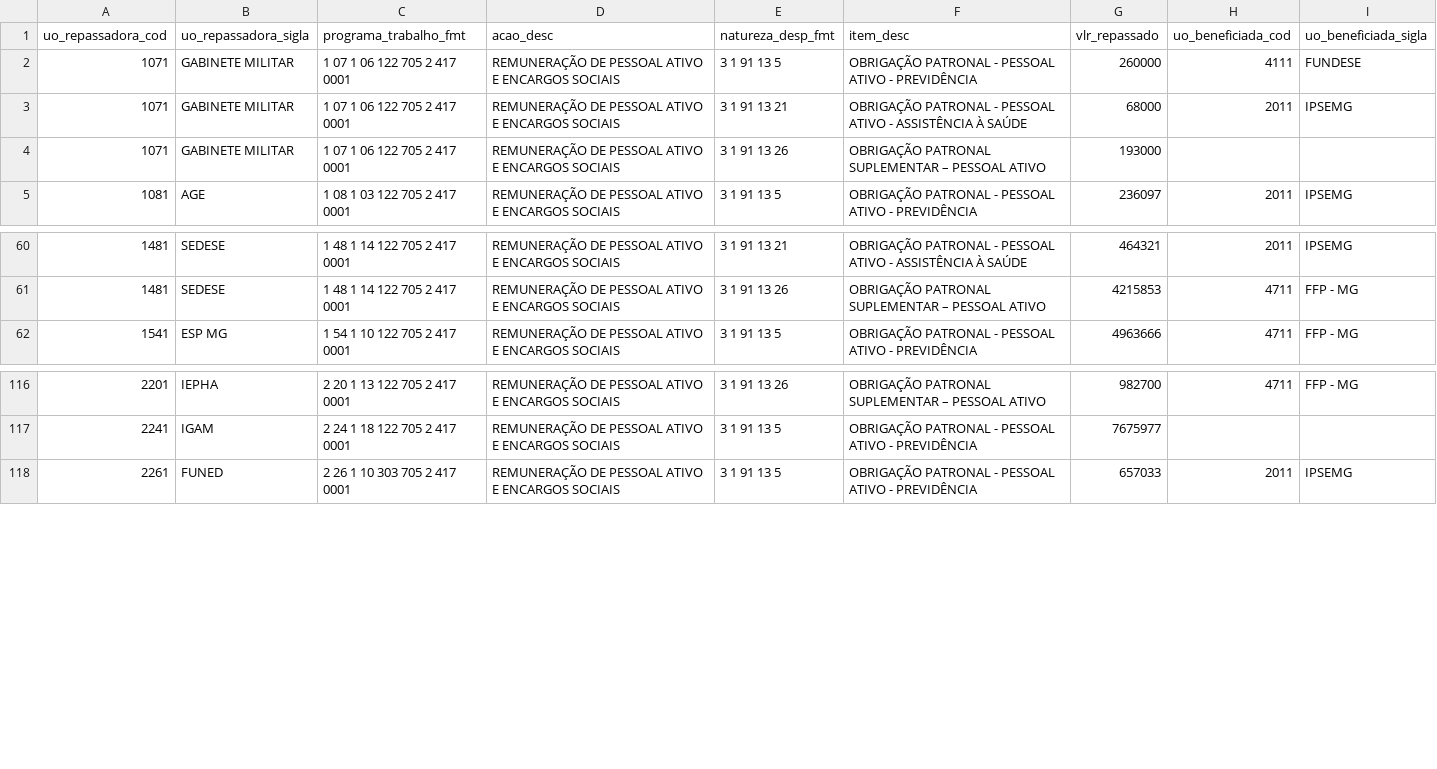
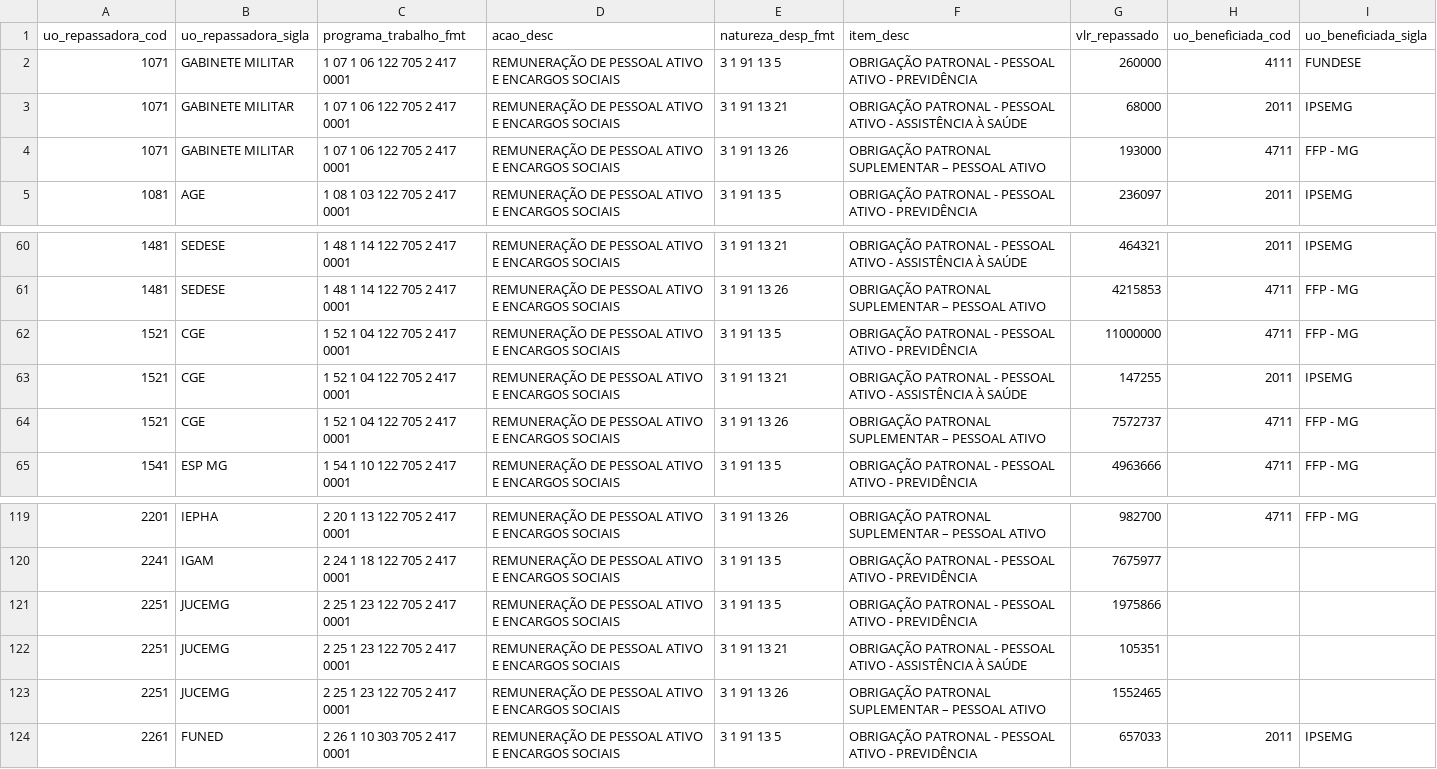
Before and after one commit to splor-mg/dados-sisor-2026, a CSV file: data/base_intra_orcamentaria_repasse.csv, drawn as a sheet; only a part is shown, gaps mark what is left out.

```diff
--- a/data/base_intra_orcamentaria_repasse.csv
+++ b/data/base_intra_orcamentaria_repasse.csv
@@ -3,3 +3,3 @@ uo_repassadora_cod,uo_repassadora_sigla,programa_trabalho_fmt,acao_desc,natureza
 1071,GABINETE MILITAR,1 07 1 06 122 705 2 417 0001,REMUNERAÇÃO DE PESSOAL ATIVO E ENCARGOS SOCIAIS,3 1 91 13 21,OBRIGAÇÃO PATRONAL - PESSOAL ATIVO - ASSISTÊNCIA À SAÚDE,68000,2011,IPSEMG
-1071,GABINETE MILITAR,1 07 1 06 122 705 2 417 0001,REMUNERAÇÃO DE PESSOAL ATIVO E ENCARGOS SOCIAIS,3 1 91 13 26,OBRIGAÇÃO PATRONAL SUPLEMENTAR – PESSOAL ATIVO,193000,,
+1071,GABINETE MILITAR,1 07 1 06 122 705 2 417 0001,REMUNERAÇÃO DE PESSOAL ATIVO E ENCARGOS SOCIAIS,3 1 91 13 26,OBRIGAÇÃO PATRONAL SUPLEMENTAR – PESSOAL ATIVO,193000,4711,FFP - MG
 1081,AGE,1 08 1 03 122 705 2 417 0001,REMUNERAÇÃO DE PESSOAL ATIVO E ENCARGOS SOCIAIS,3 1 91 13 5,OBRIGAÇÃO PATRONAL - PESSOAL ATIVO - PREVIDÊNCIA,236097,2011,IPSEMG
@@ -61,2 +61,5 @@ uo_repassadora_cod,uo_repassadora_sigla,programa_trabalho_fmt,acao_desc,natureza
 1481,SEDESE,1 48 1 14 122 705 2 417 0001,REMUNERAÇÃO DE PESSOAL ATIVO E ENCARGOS SOCIAIS,3 1 91 13 26,OBRIGAÇÃO PATRONAL SUPLEMENTAR – PESSOAL ATIVO,4215853,4711,FFP - MG
+1521,CGE,1 52 1 04 122 705 2 417 0001,REMUNERAÇÃO DE PESSOAL ATIVO E ENCARGOS SOCIAIS,3 1 91 13 5,OBRIGAÇÃO PATRONAL - PESSOAL ATIVO - PREVIDÊNCIA,11000000,4711,FFP - MG
+1521,CGE,1 52 1 04 122 705 2 417 0001,REMUNERAÇÃO DE PESSOAL ATIVO E ENCARGOS SOCIAIS,3 1 91 13 21,OBRIGAÇÃO PATRONAL - PESSOAL ATIVO - ASSISTÊNCIA À SAÚDE,147255,2011,IPSEMG
+1521,CGE,1 52 1 04 122 705 2 417 0001,REMUNERAÇÃO DE PESSOAL ATIVO E ENCARGOS SOCIAIS,3 1 91 13 26,OBRIGAÇÃO PATRONAL SUPLEMENTAR – PESSOAL ATIVO,7572737,4711,FFP - MG
 1541,ESP MG,1 54 1 10 122 705 2 417 0001,REMUNERAÇÃO DE PESSOAL ATIVO E ENCARGOS SOCIAIS,3 1 91 13 5,OBRIGAÇÃO PATRONAL - PESSOAL ATIVO - PREVIDÊNCIA,4963666,4711,FFP - MG
@@ -117,2 +120,5 @@ uo_repassadora_cod,uo_repassadora_sigla,programa_trabalho_fmt,acao_desc,natureza
 2241,IGAM,2 24 1 18 122 705 2 417 0001,REMUNERAÇÃO DE PESSOAL ATIVO E ENCARGOS SOCIAIS,3 1 91 13 5,OBRIGAÇÃO PATRONAL - PESSOAL ATIVO - PREVIDÊNCIA,7675977,,
+2251,JUCEMG,2 25 1 23 122 705 2 417 0001,REMUNERAÇÃO DE PESSOAL ATIVO E ENCARGOS SOCIAIS,3 1 91 13 5,OBRIGAÇÃO PATRONAL - PESSOAL ATIVO - PREVIDÊNCIA,1975866,,
+2251,JUCEMG,2 25 1 23 122 705 2 417 0001,REMUNERAÇÃO DE PESSOAL ATIVO E ENCARGOS SOCIAIS,3 1 91 13 21,OBRIGAÇÃO PATRONAL - PESSOAL ATIVO - ASSISTÊNCIA À SAÚDE,105351,,
+2251,JUCEMG,2 25 1 23 122 705 2 417 0001,REMUNERAÇÃO DE PESSOAL ATIVO E ENCARGOS SOCIAIS,3 1 91 13 26,OBRIGAÇÃO PATRONAL SUPLEMENTAR – PESSOAL ATIVO,1552465,,
 2261,FUNED,2 26 1 10 303 705 2 417 0001,REMUNERAÇÃO DE PESSOAL ATIVO E ENCARGOS SOCIAIS,3 1 91 13 5,OBRIGAÇÃO PATRONAL - PESSOAL ATIVO - PREVIDÊNCIA,657033,2011,IPSEMG
```
Also changed, not shown: data/base_categoria_pessoal.csv, data/base_limite_cota.csv, 18 other files.
